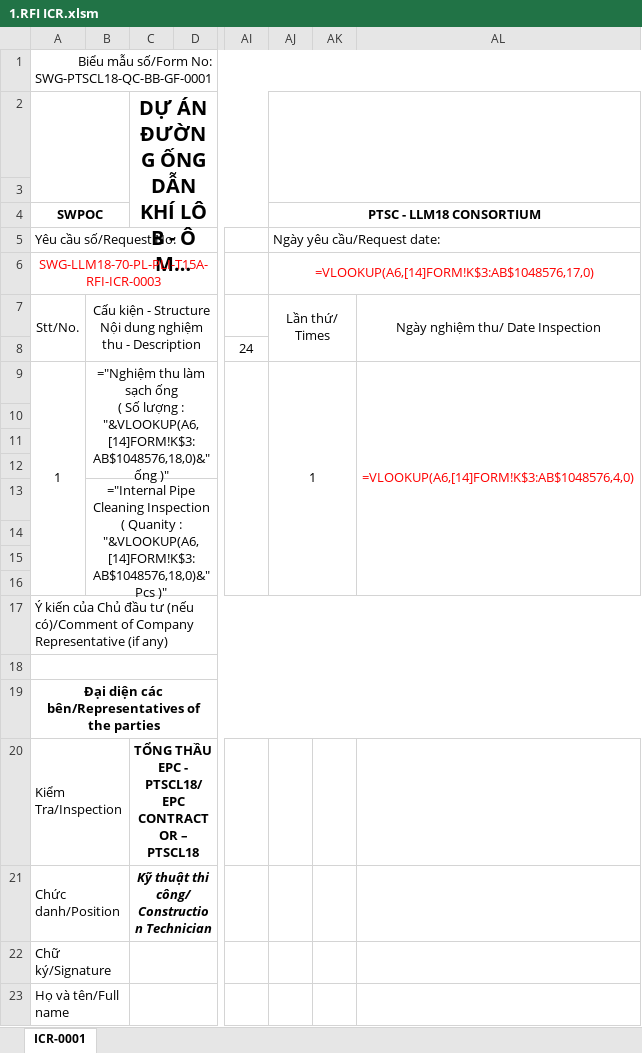
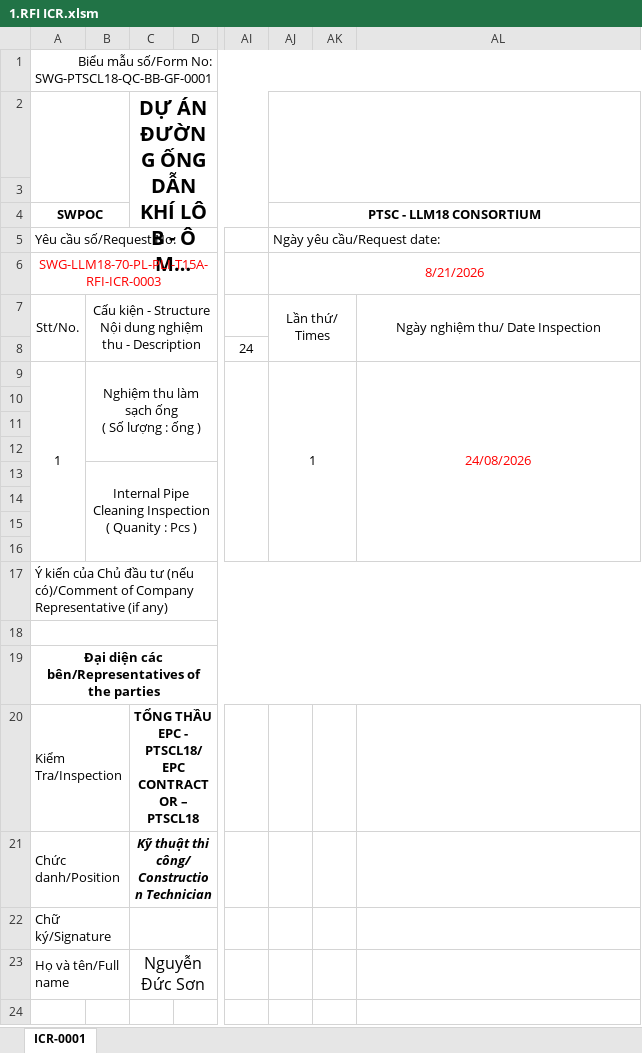
Before and after one commit to letruong28491-dotcom/Fome-rp-rfi-block-b, an Excel workbook: Fome_Sites/TTC11/RFI/1.RFI ICR.xlsm, sheet ICR-0001, drawn as a sheet; only a part is shown, gaps mark what is left out; long unchanged cells end in …; values as stored, in another font and other column widths than the file's, no borders; formulas without a stored value are shown as written; charts and pictures not drawn; ↵ is a line break in a cell; the diff names each change by its address in the sheet, - before the commit and + after, or states it on an @@ line.

```diff
--- a/Fome_Sites/TTC11/RFI/1.RFI ICR.xlsm (sheet ICR-0001)
+++ b/Fome_Sites/TTC11/RFI/1.RFI ICR.xlsm (sheet ICR-0001)
-AJ6 (PTSC - LLM18 CONSORTIUM): =VLOOKUP(A6,[14]FORM!K$3:AB$1048576,17,0)
+AJ6 (PTSC - LLM18 CONSORTIUM): 8/21/2026
-B9: ="Nghiệm thu làm sạch ống ↵ ( Số lượng : "&VLOOKUP(A6,[14]FORM!K$3:AB$1048576,18,0)&" ống )"
+B9: Nghiệm thu làm sạch ống ↵ ( Số lượng : ống )
-AL9: =VLOOKUP(A6,[14]FORM!K$3:AB$1048576,4,0)
+AL9: 24/08/2026
-B13: ="Internal Pipe Cleaning Inspection ↵ ( Quanity : "&VLOOKUP(A6,[14]FORM!K$3:AB$1048576,18,0)&" Pcs )"
+B13: Internal Pipe Cleaning Inspection ↵ ( Quanity : Pcs )
-C23: (empty)
+C23: Nguyễn Đức Sơn
```
Also changed, not shown: charts or pictures, Fome_Sites/TTC15/RFI/1.RFI ICR.xlsm, Fome_Sites/TTC15/RP/11.RP -PPP.xlsx, 57 other files.
